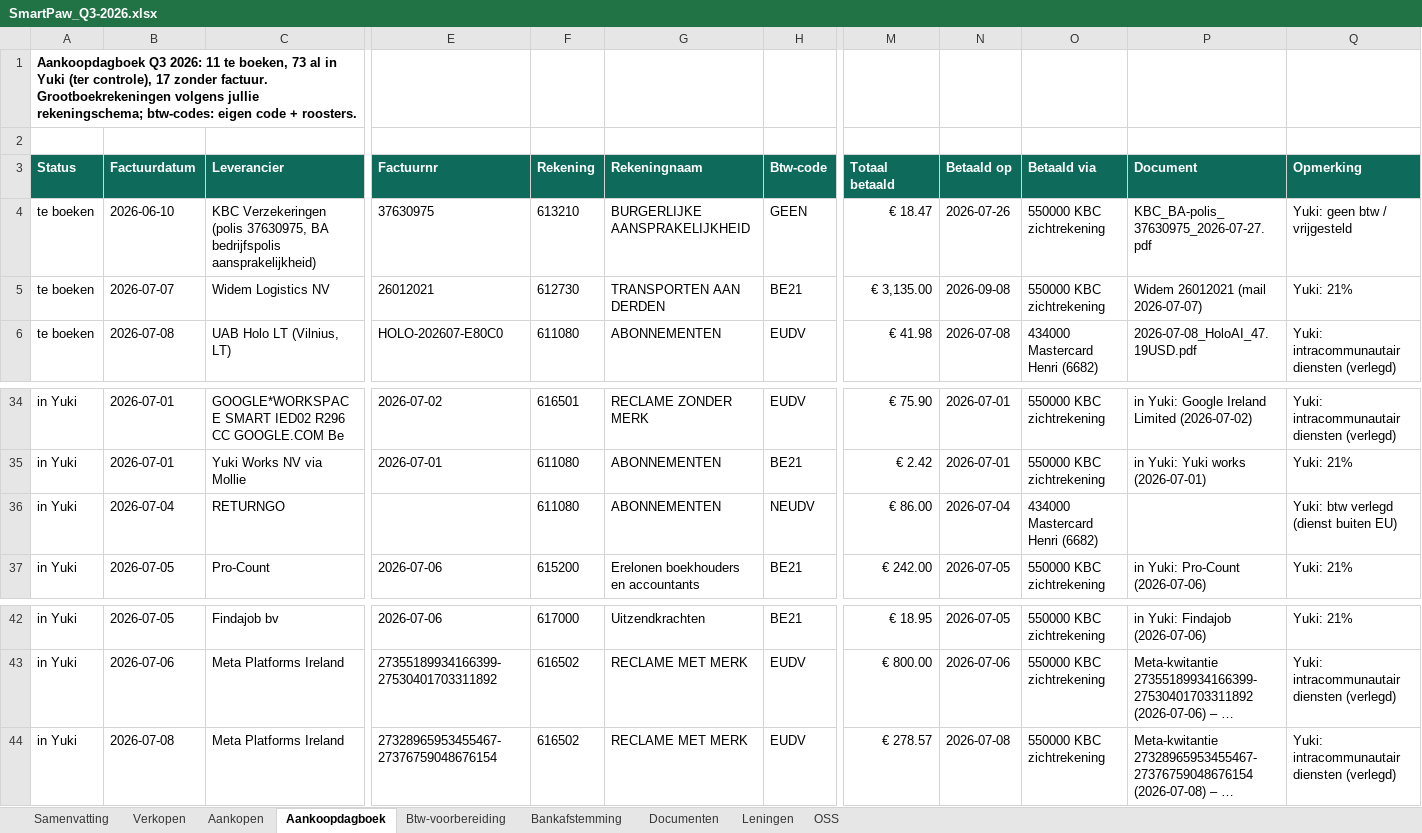
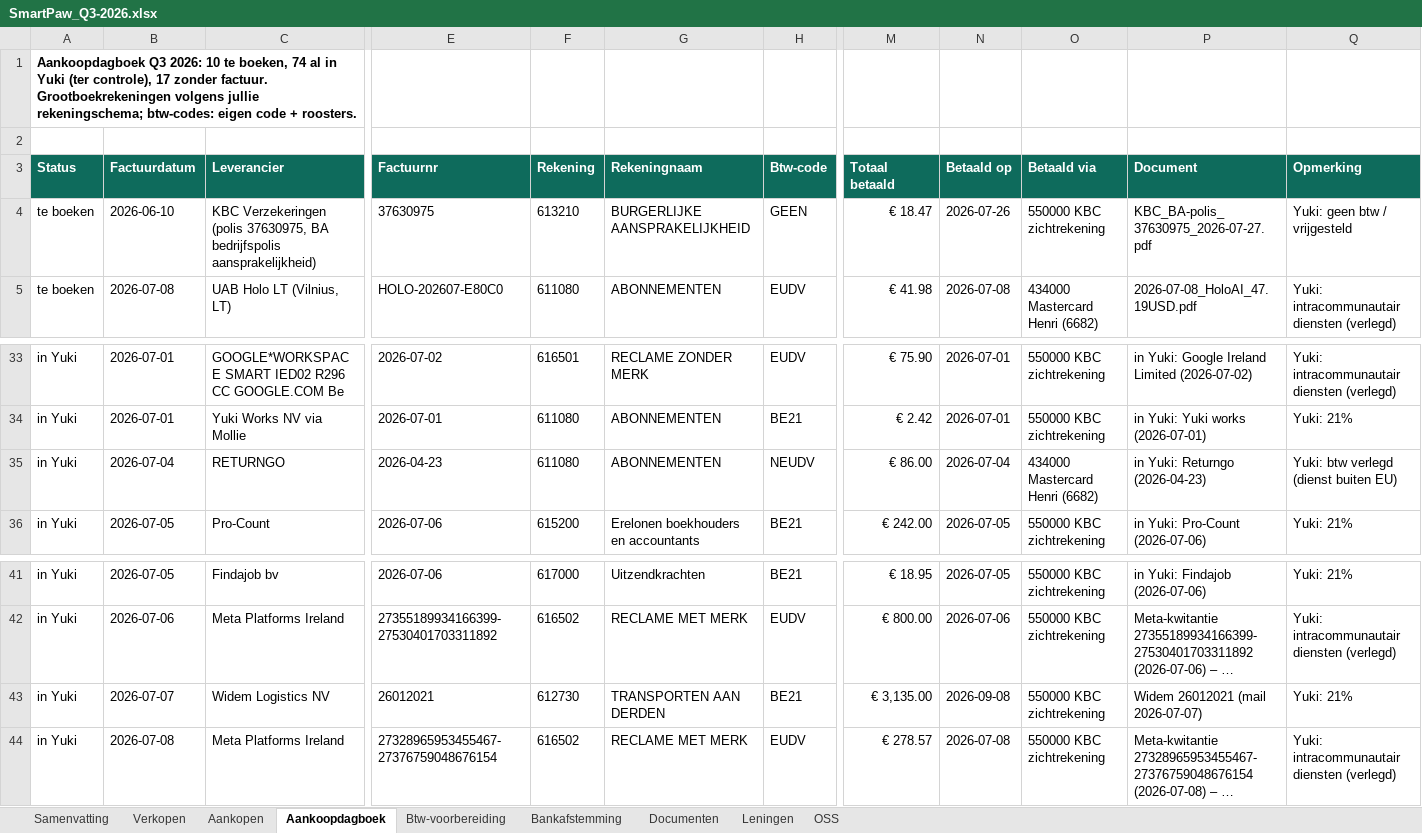
Before and after one commit to henristeyaert4-source/smartpaw-bank, an Excel workbook: boekhouding/rapporten/SmartPaw_Q3-2026.xlsx, sheet Aankoopdagboek, drawn as a sheet; only a part is shown, gaps mark what is left out; long unchanged cells end in …; values as stored, in another font and other column widths than the file's, no borders; removed rows and columns are numbered as before the commit, all else as after; rows hold the shown columns only; the diff names each change by its address in the sheet, - before the commit and + after, or states it on an @@ line.

```diff
--- a/boekhouding/rapporten/SmartPaw_Q3-2026.xlsx (sheet Aankoopdagboek)
+++ b/boekhouding/rapporten/SmartPaw_Q3-2026.xlsx (sheet Aankoopdagboek)
-A1 (Status): …Q3 2026: 11 te boeken, 73 al in…
+A1 (Status): …Q3 2026: 10 te boeken, 74 al in…
-row 5: te boeken | 2026-07-07 | Widem Logistics NV | 26012021 | 612730 | TRANSPORTEN AAN DERDEN | BE21 | € 3,135.00 | 2026-09-08 | 550000 KBC zichtrekening | Widem 26012021 (mail 2026-07-07) | Yuki: 21%
-E35 (Factuurnr): (empty)
+E35 (Factuurnr): 2026-04-23
-P35 (Document): (empty)
+P35 (Document): in Yuki: Returngo (2026-04-23)
+row 43: in Yuki | 2026-07-07 | Widem Logistics NV | 26012021 | 612730 | TRANSPORTEN AAN DERDEN | BE21 | € 3,135.00 | 2026-09-08 | 550000 KBC zichtrekening | Widem 26012021 (mail 2026-07-07) | Yuki: 21%
```
Also changed, not shown: sheet Documenten, sheet Samenvatting, boekhouding/rapporten/SmartPaw_Q4-2026.xlsx, 4 other files.
